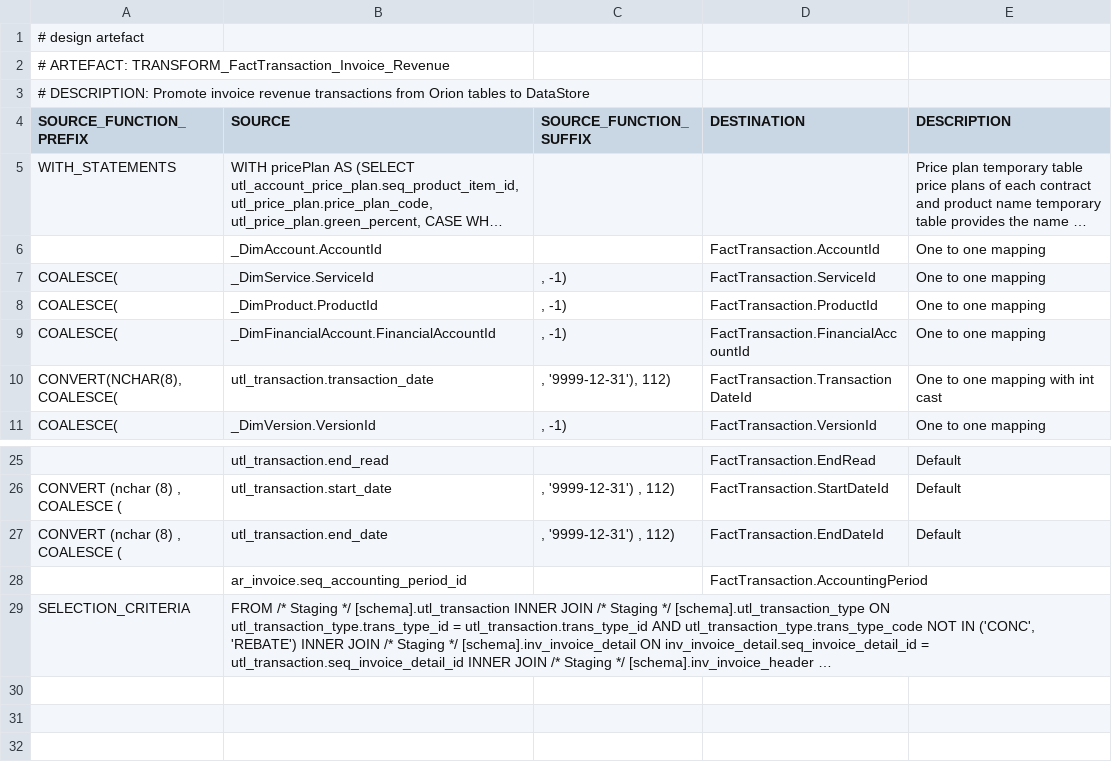
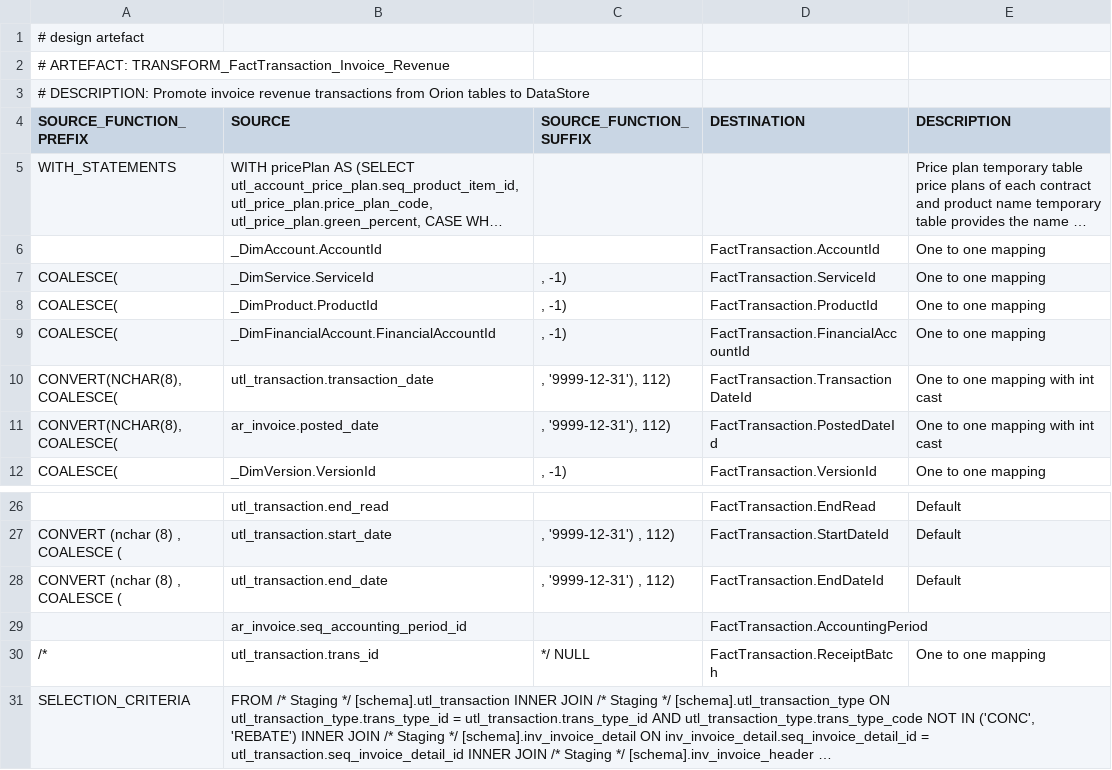
Before and after one commit to melvinwi/EDWCI, a TSV file: transformations/TRANSFORM_FactTransaction_Invoice_Revenue.tsv, drawn as a sheet; only a part is shown, gaps mark what is left out; long unchanged cells end in …; the diff names each change by its address in the sheet, - before the commit and + after, or states it on an @@ line.

```diff
--- a/transformations/TRANSFORM_FactTransaction_Invoice_Revenue.tsv
+++ b/transformations/TRANSFORM_FactTransaction_Invoice_Revenue.tsv
+row 11: CONVERT(NCHAR(8), COALESCE( | ar_invoice.posted_date | , '9999-12-31'), 112) | FactTransaction.PostedDateId | One to one mapping with int cast
+row 30: /* | utl_transaction.trans_id | */ NULL | FactTransaction.ReceiptBatch | One to one mapping
```
Also changed, not shown: transformations/TRANSFORM_FactTransaction_Adjustment.tsv, transformations/TRANSFORM_FactTransaction_Invoice_Charges.tsv, 11 other files.
